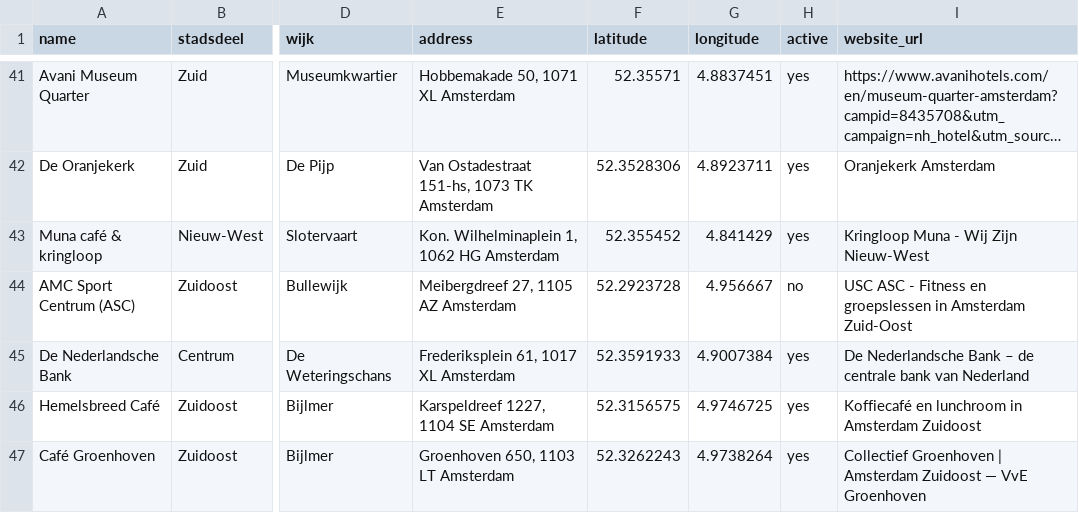
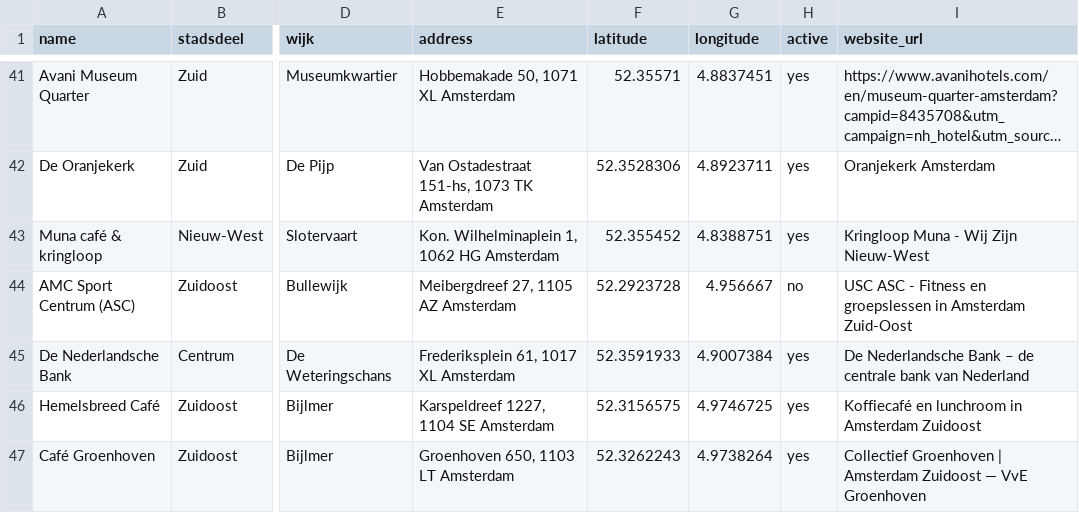
Before and after one commit to Koeltekaart/koeltekaart-amsterdam, a CSV file: data/locations.csv, drawn as a sheet; only a part is shown, gaps mark what is left out; long unchanged cells end in …; the diff names each change by its address in the sheet, - before the commit and + after, or states it on an @@ line.

```diff
--- a/data/locations.csv
+++ b/data/locations.csv
-G43 (longitude): 4.841429
+G43 (longitude): 4.8388751
```
